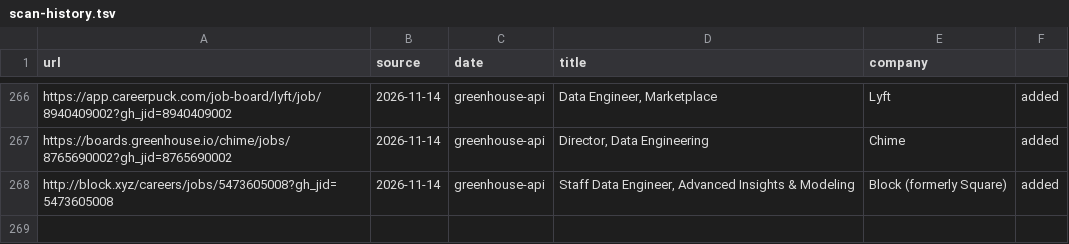
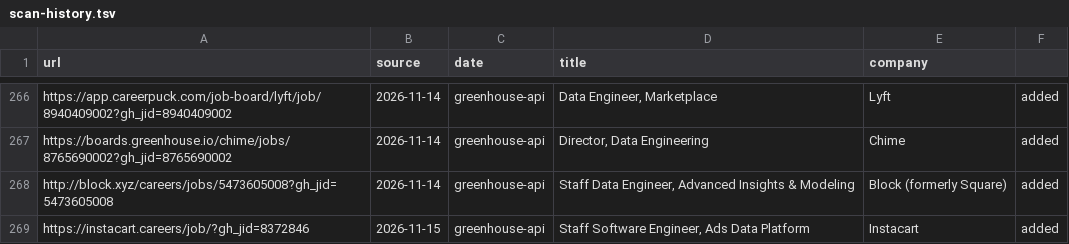
Before and after one commit to snigdhagaddam94/WorldOfAI, a TSV file: CareerOps/data/scan-history.tsv, drawn as a sheet; only a part is shown, gaps mark what is left out; the diff names each change by its address in the sheet, - before the commit and + after, or states it on an @@ line.

```diff
--- a/CareerOps/data/scan-history.tsv
+++ b/CareerOps/data/scan-history.tsv
+row 269: https://instacart.careers/job/?gh_jid=8372846 | 2026-11-15 | greenhouse-api | Staff Software Engineer, Ads Data Platform | Instacart | added
```
Also changed, not shown: CareerOps/batch/batch-input.tsv, 2 other files.
